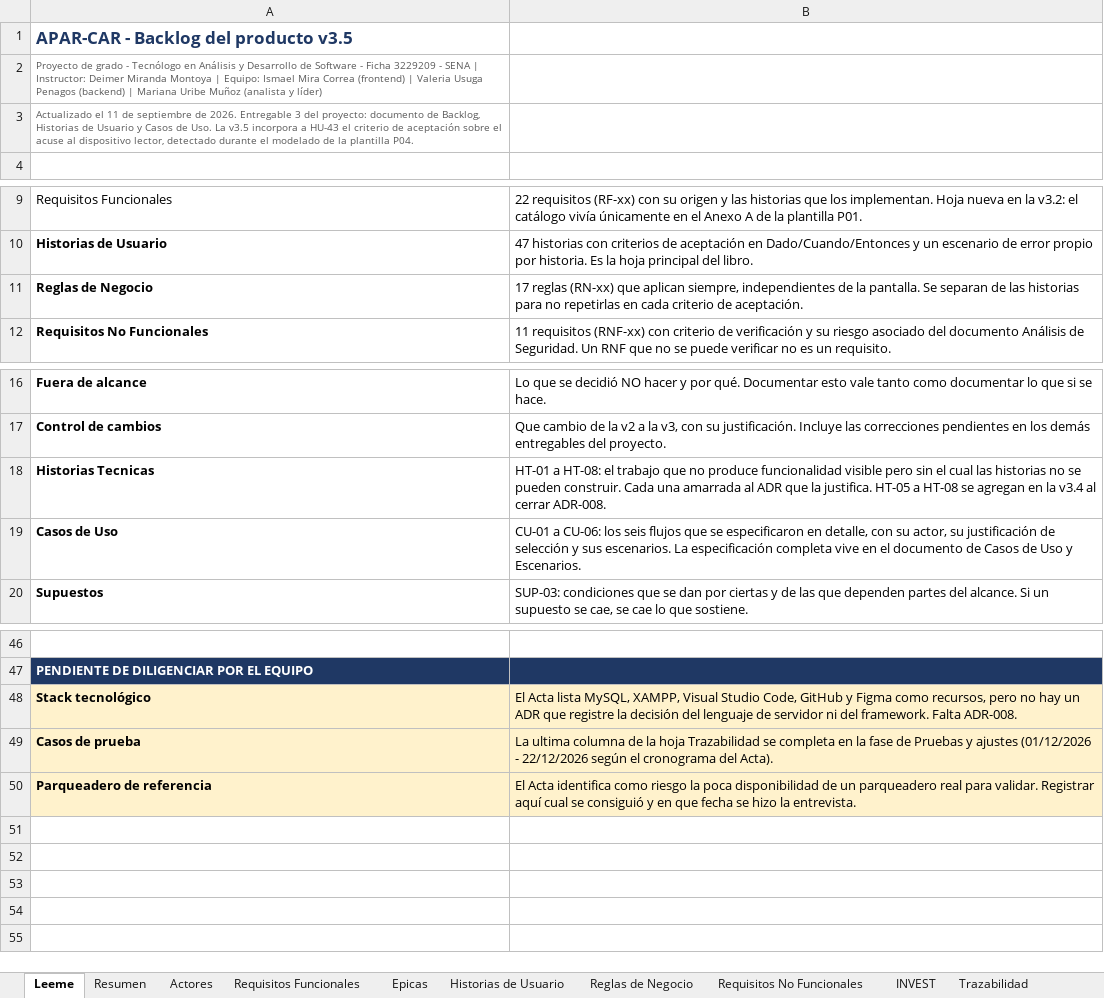
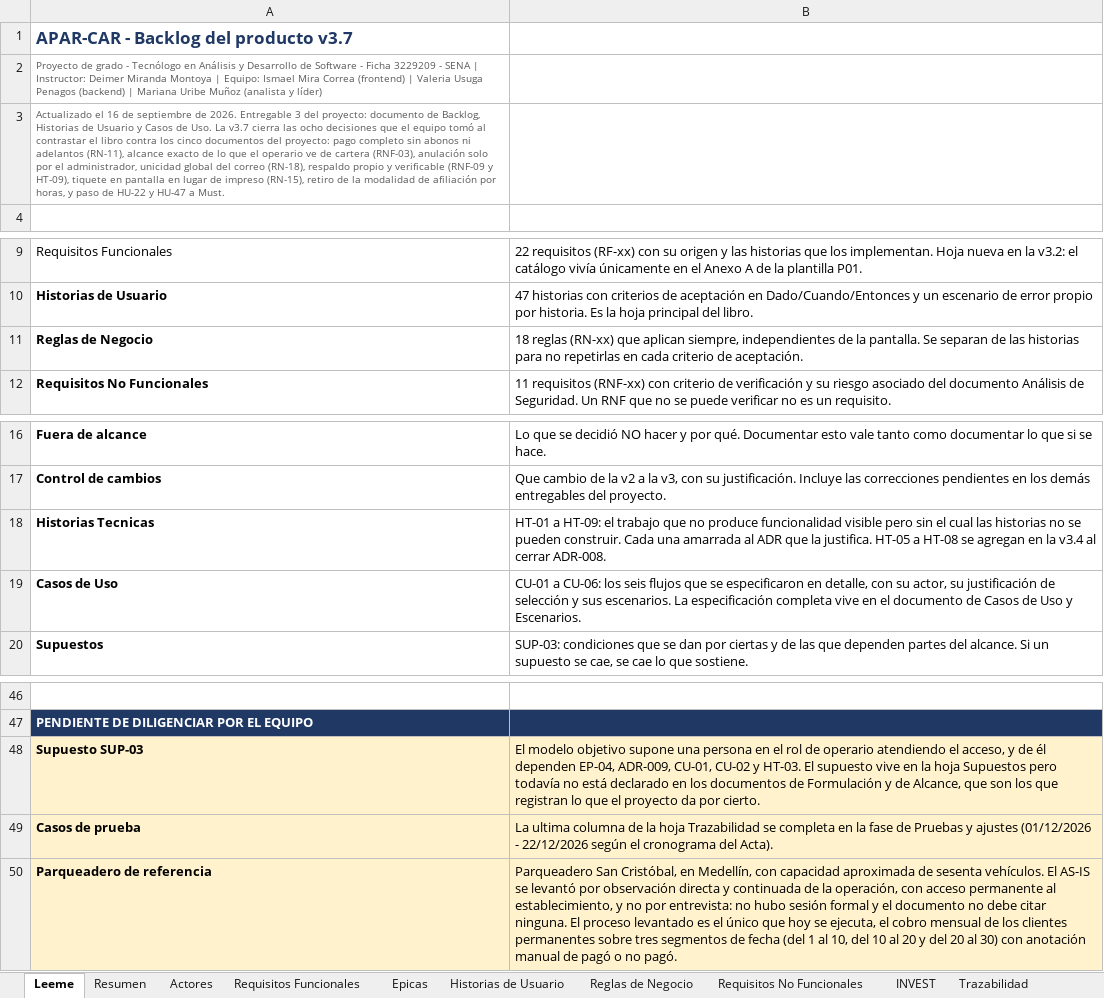
Before and after one commit to marianauribe57-art/APAR-CAR, an Excel workbook: doc/02_requerimientos/APAR-CAR_Backlog.xlsx, sheet Leeme, drawn as a sheet; only a part is shown, gaps mark what is left out; values as stored, in another font and other column widths than the file's, no borders; removed rows and columns are numbered as before the commit, all else as after; the diff names each change by its address in the sheet, - before the commit and + after, or states it on an @@ line.

Commit message:
docs: actualiza el backlog a la v3.7

```diff
--- a/doc/02_requerimientos/APAR-CAR_Backlog.xlsx (sheet Leeme)
+++ b/doc/02_requerimientos/APAR-CAR_Backlog.xlsx (sheet Leeme)
-A1: APAR-CAR - Backlog del producto v3.5
+A1: APAR-CAR - Backlog del producto v3.7
-A3: Actualizado el 11 de septiembre de 2026. Entregable 3 del proyecto: documento de Backlog, Historias de Usuario y Casos de Uso. La v3.5 incorpora a HU-43 el criterio de aceptación sobre el acuse al dispositivo lector, detectado durante el modelado de la plantilla P04.
+A3: Actualizado el 16 de septiembre de 2026. Entregable 3 del proyecto: documento de Backlog, Historias de Usuario y Casos de Uso. La v3.7 cierra las ocho decisiones que el equipo tomó al contrastar el libro contra los cinco documentos del proyecto: pago completo sin abonos ni adelantos (RN-11), alcance exacto de lo que el operario ve de cartera (RNF-03), anulación solo por el administrador, unicidad global del correo (RN-18), respaldo propio y verificable (RNF-09 y HT-09), tiquete en pantalla en lugar de impreso (RN-15), retiro de la modalidad de afiliación por horas, y paso de HU-22 y HU-47 a Must.
-B11: 17 reglas (RN-xx)…
+B11: 18 reglas (RN-xx)…
-B18: HT-01 a HT-08: el trabajo…
+B18: HT-01 a HT-09: el trabajo…
-row 48: Stack tecnológico | El Acta lista MySQL, XAMPP, Visual Studio Code, GitHub y Figma como recursos, pero no hay un ADR que registre la decisión del lenguaje de servidor ni del framework. Falta ADR-008.
+row 48: Supuesto SUP-03 | El modelo objetivo supone una persona en el rol de operario atendiendo el acceso, y de él dependen EP-04, ADR-009, CU-01, CU-02 y HT-03. El supuesto vive en la hoja Supuestos pero todavía no está declarado en los documentos de Formulación y de Alcance, que son los que registran lo que el proyecto da por cierto.
-B50: El Acta identifica como riesgo la poca disponibilidad de un parqueadero real para validar. Registrar aquí cual se consiguió y en que fecha se hizo la entrevista.
+B50: Parqueadero San Cristóbal, en Medellín, con capacidad aproximada de sesenta vehículos. El AS-IS se levantó por observación directa y continuada de la operación, con acceso permanente al establecimiento, y no por entrevista: no hubo sesión formal y el documento no debe citar ninguna. El proceso levantado es el único que hoy se ejecuta, el cobro mensual de los clientes permanentes sobre tres segmentos de fecha (del 1 al 10, del 10 al 20 y del 20 al 30) con anotación manual de pagó o no pagó.
```
Also changed, not shown: sheet Control de cambios, sheet Fuera de alcance, sheet Historias de Usuario, sheet Historias Tecnicas, sheet Resumen, sheet Reglas de Negocio, 5 more sheets, 1 other file.
